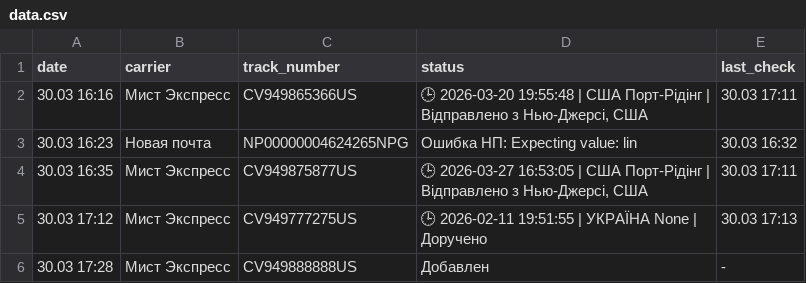
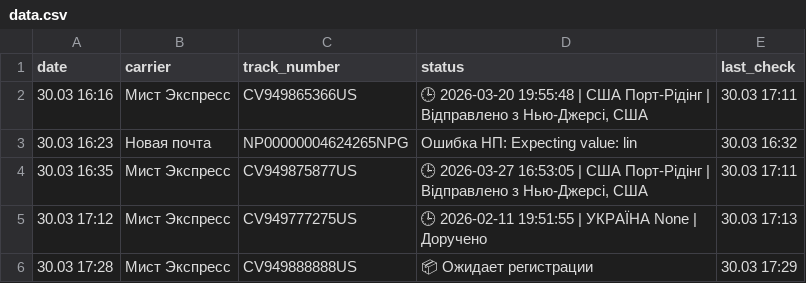
Before and after one commit to Madychenia/trackship, a CSV file: data.csv, drawn as a sheet.

Commit message:
Update: 17:29

```diff
--- a/data.csv
+++ b/data.csv
@@ -5,2 +5,2 @@ date,carrier,track_number,status,last_check
 30.03 17:12,Мист Экспресс,CV949777275US,🕒 2026-02-11 19:51:55 | УКРАЇНА None | Доручено,30.03 17:13
-30.03 17:28,Мист Экспресс,CV949888888US,Добавлен,-
+30.03 17:28,Мист Экспресс,CV949888888US,📦 Ожидает регистрации,30.03 17:29
```
